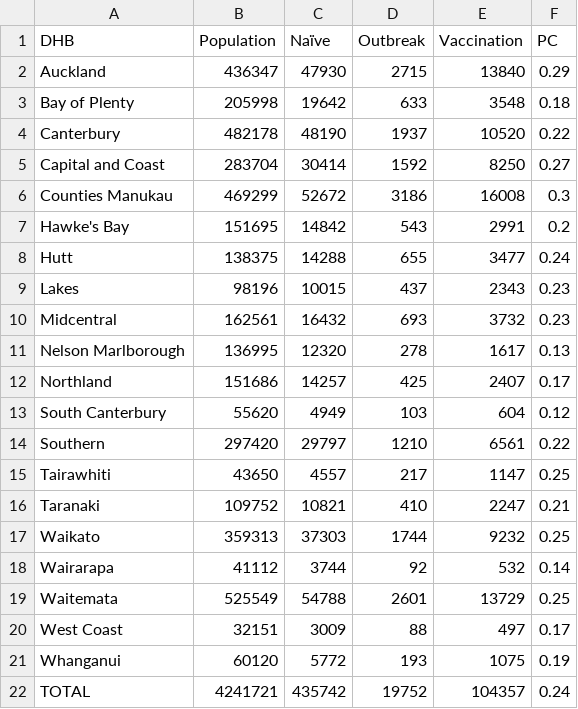
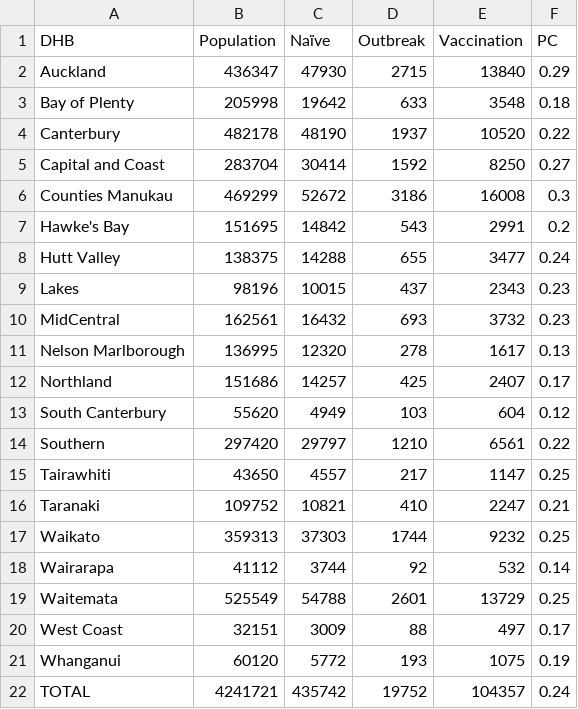
Before and after one commit to dtsh2/measles, a CSV file: tables/dhb_vacc.csv, drawn as a sheet.

```diff
--- a/tables/dhb_vacc.csv
+++ b/tables/dhb_vacc.csv
@@ -7,5 +7,5 @@
 "Hawke's Bay",151695,14842,543,2991,0.2
-"Hutt",138375,14288,655,3477,0.24
+"Hutt Valley",138375,14288,655,3477,0.24
 "Lakes",98196,10015,437,2343,0.23
-"Midcentral",162561,16432,693,3732,0.23
+"MidCentral",162561,16432,693,3732,0.23
 "Nelson Marlborough",136995,12320,278,1617,0.13
```
Also changed, not shown: tables/vacc_predictions.csv, 1 other file.
